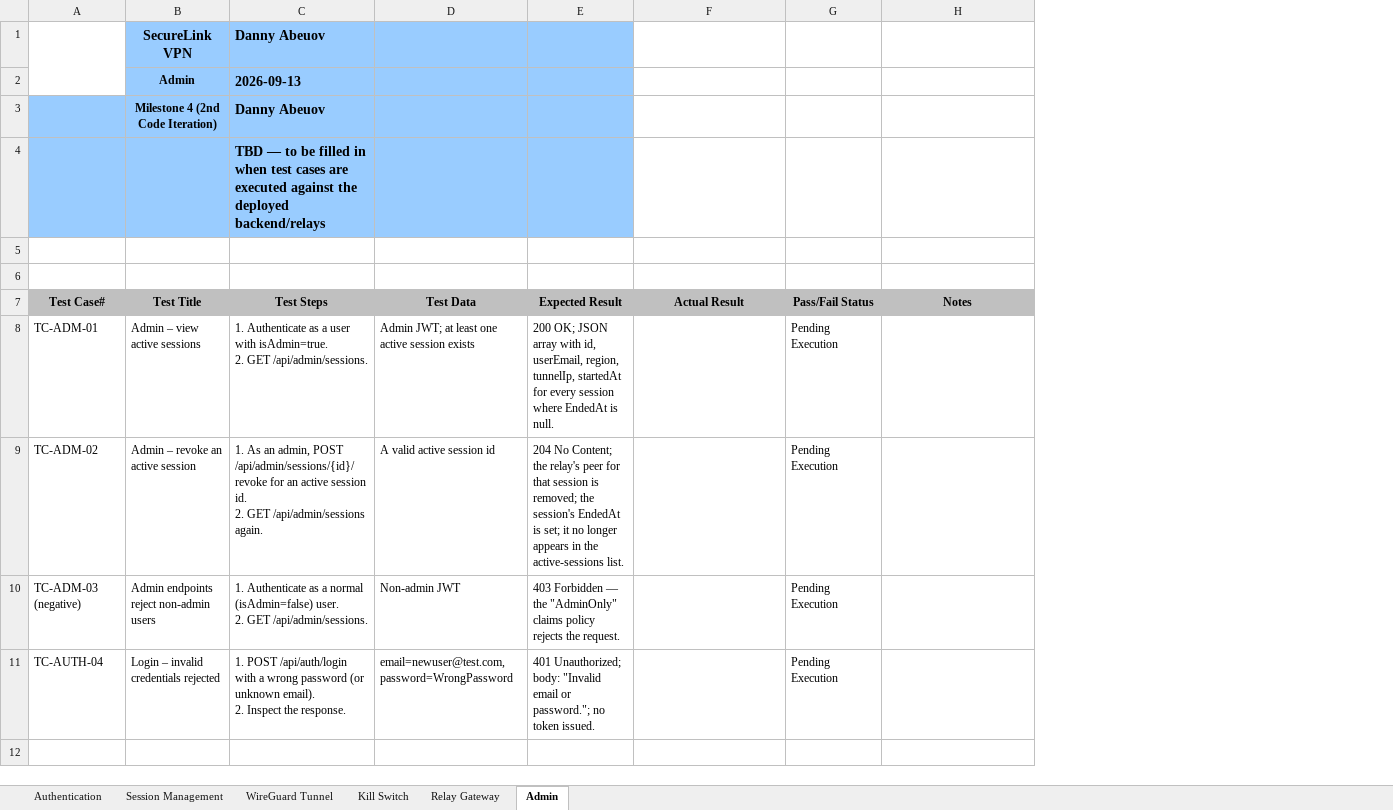
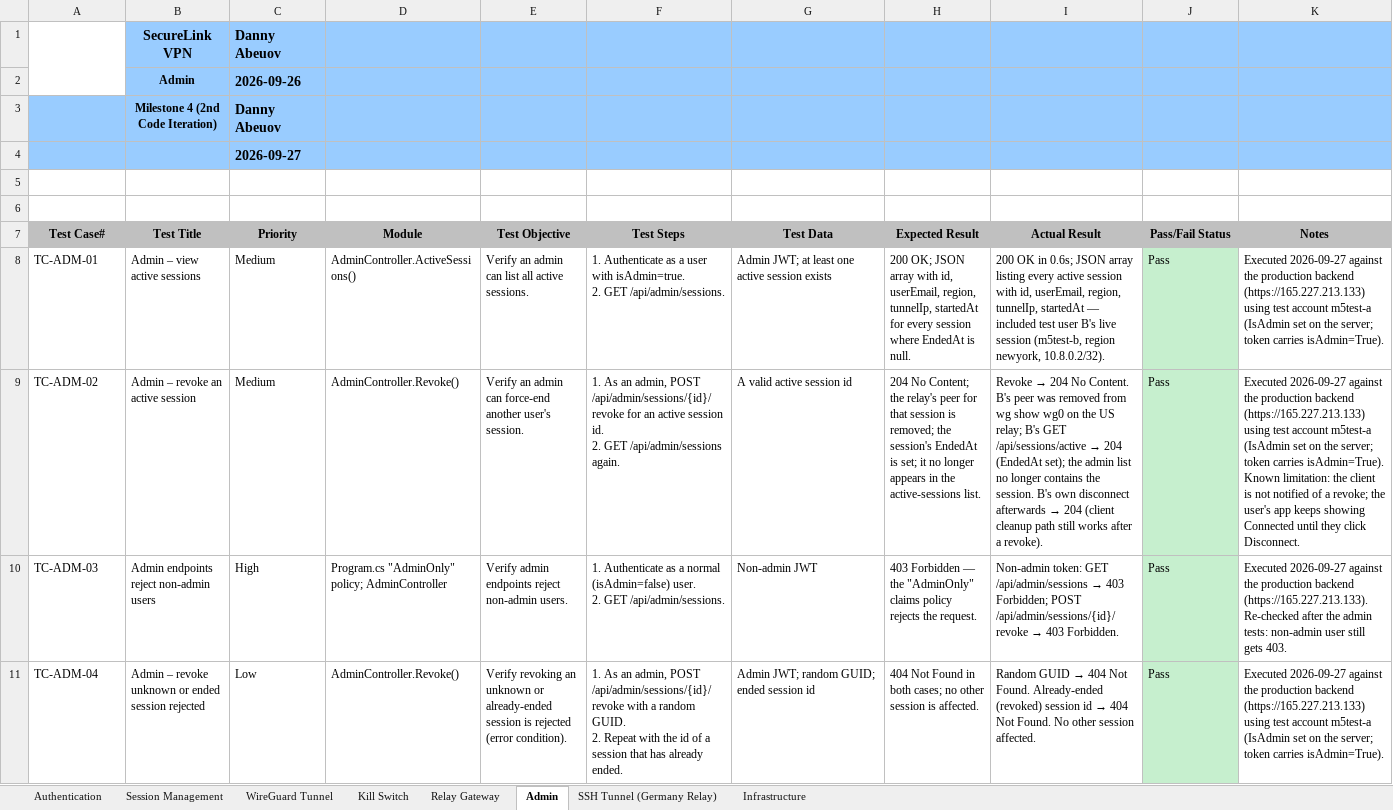
Before and after one commit to AbeuovDaniyar/SecureLinkVPN, an Excel workbook: docs/Milestone4/CST-452_Test_Cases_SecureLink_M4.xlsx, sheet Admin, drawn as a sheet; values as stored, in another font and other column widths than the file's, no borders; removed rows and columns are numbered as before the commit, all else as after; ↵ is a line break in a cell; the diff names each change by its address in the sheet, - before the commit and + after, or states it on an @@ line.

Commit message:
Added test cases

```diff
--- a/docs/Milestone4/CST-452_Test_Cases_SecureLink_M4.xlsx (sheet Admin)
+++ b/docs/Milestone4/CST-452_Test_Cases_SecureLink_M4.xlsx (sheet Admin)
+sheet tab: SSH Tunnel (Germany Relay)
+sheet tab: Infrastructure
+column C (Priority), rows 1-4: Danny Abeuov | 2026-09-26 | Danny Abeuov | 2026-09-27; rows 8-10: Medium | Medium | High
+column D (Module), rows 8-10: AdminController.ActiveSessions() | AdminController.Revoke() | Program.cs "AdminOnly" policy; AdminController
+column E (Test Objective), rows 8-10: Verify an admin can list all active sessions. | Verify an admin can force-end another user's session. | Verify admin endpoints reject non-admin users.
-F1 (Test Steps): Danny Abeuov
+F1 (Test Steps): (empty)
-I1:K4 fill: none
+I1:K4 fill: #99CCFF
-F2 (Test Steps): 2026-09-13
+F2 (Test Steps): (empty)
-F3 (Test Steps): Danny Abeuov
+F3 (Test Steps): (empty)
-F4 (Test Steps): TBD — to be filled in when test cases are executed against the deployed backend/relays
+F4 (Test Steps): (empty)
-I8 (Actual Result): (empty)
+I8 (Actual Result): 200 OK in 0.6s; JSON array listing every active session with id, userEmail, region, tunnelIp, startedAt — included test user B's live session (m5test-b, region newyork, 10.8.0.2/32).
-J8:J10 (Pass/Fail Status): Pending Execution
+J8:J10 (Pass/Fail Status): Pass
-J8:J10 fill: none
+J8:J10 fill: #C6EFCE
-K8 (Notes): (empty)
+K8 (Notes): Executed 2026-09-27 against the production backend (https://165.227.213.133) using test account m5test-a (IsAdmin set on the server; token carries isAdmin=True).
@@ I9 (Actual Result): (empty) → Revoke → 204 No Content. B's peer was removed from wg show wg0 on the US relay; B's GET /api/sessions/active → 204 (EndedAt set); the admin list no longer contains the session. B's own disconnect afterwards → 204 (client cleanup path still works after a revoke). @@
-K9 (Notes): (empty)
+K9 (Notes): Executed 2026-09-27 against the production backend (https://165.227.213.133) using test account m5test-a (IsAdmin set on the server; token carries isAdmin=True). Known limitation: the client is not notified of a revoke; the user's app keeps showing Connected until they click Disconnect.
-A10 (Test Case#): TC-ADM-03 (negative)
+A10 (Test Case#): TC-ADM-03
@@ I10 (Actual Result): (empty) → Non-admin token: GET /api/admin/sessions → 403 Forbidden; POST /api/admin/sessions/{id}/revoke → 403 Forbidden. @@
-K10 (Notes): (empty)
+K10 (Notes): Executed 2026-09-27 against the production backend (https://165.227.213.133). Re-checked after the admin tests: non-admin user still gets 403.
-row 11: TC-AUTH-04 | Login – invalid credentials rejected | 1. POST /api/auth/login with a wrong password (or unknown email). ↵ 2. Inspect the response. | email=newuser@test.com, password=WrongPassword | 401 Unauthorized; body: "Invalid email or password."; no token issued. |  | Pending Execution
+row 11: TC-ADM-04 | Admin – revoke unknown or ended session rejected | Low | AdminController.Revoke() | Verify revoking an unknown or already-ended session is rejected (error condition). | 1. As an admin, POST /api/admin/sessions/{id}/revoke with a random GUID. ↵ 2. Repeat with the id of a session that has already ended. | Admin JWT; random GUID; ended session id | 404 Not Found in both cases; no other session is affected. | Random GUID → 404 Not Found. Already-ended (revoked) session id → 404 Not Found. No other session affected. | Pass | Executed 2026-09-27 against the production backend (https://165.227.213.133) using test account m5test-a (IsAdmin set on the server; token carries isAdmin=True).
```
Also changed, not shown: sheet Session Management, sheet Authentication, sheet WireGuard Tunnel, sheet Relay Gateway, sheet Kill Switch, docs/Milestone4/CST-452_Data_Dictionary_SecureLink_M4.xlsx, docs/Milestone4/CST-452_Sprint_Backlog_SecureLink_M4.xlsx, 23 other files.
